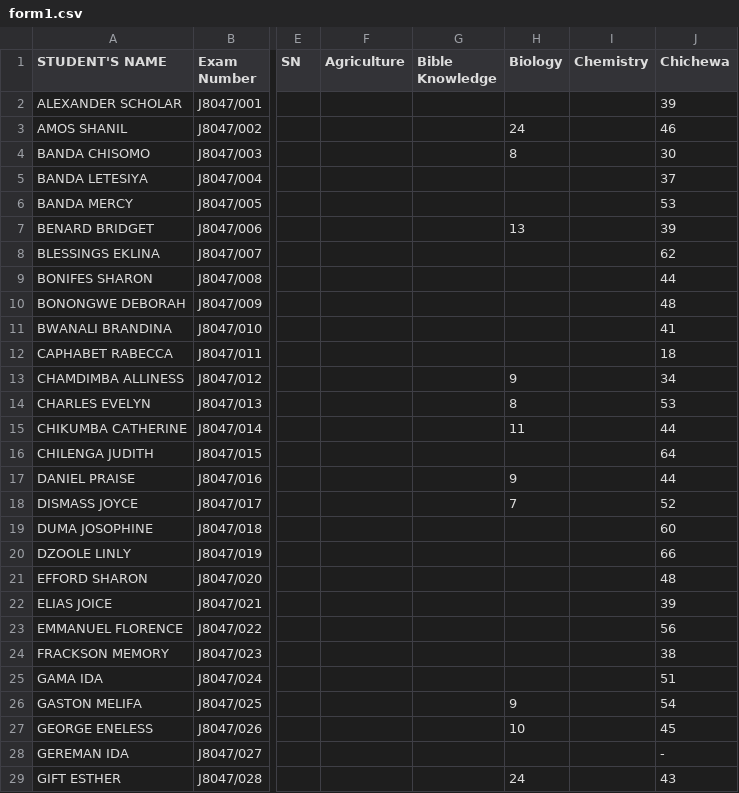
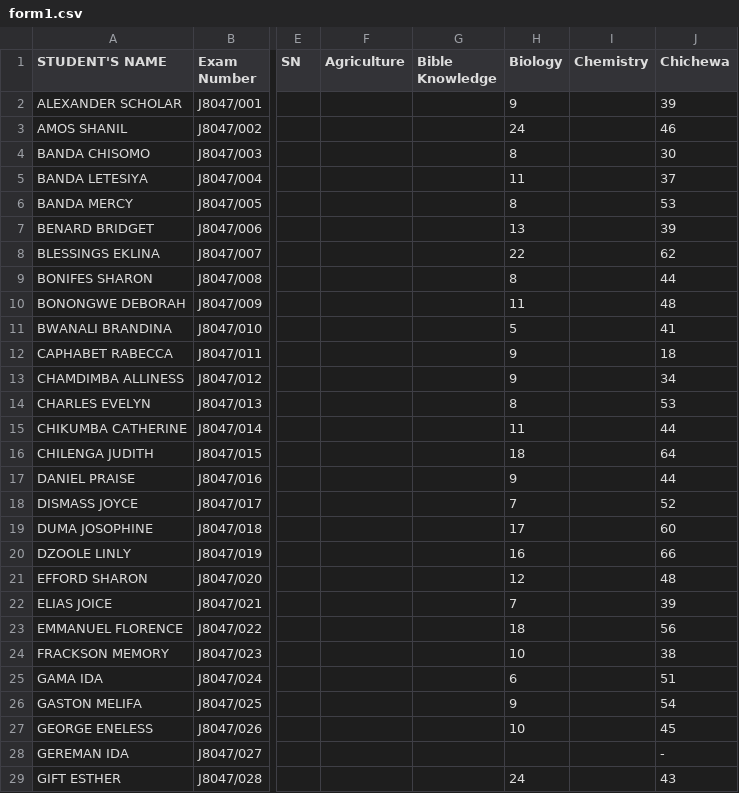
Before and after one commit to magawass/m1, a CSV file: form1.csv, drawn as a sheet; only a part is shown, gaps mark what is left out; the diff covers the shown part only; the diff names each change by its address in the sheet, - before the commit and + after, or states it on an @@ line.

Commit message:
Update: form1 - Biology (8/15/2026, 3:38:02 PM)

```diff
--- a/form1.csv
+++ b/form1.csv
-H2 (Biology): (empty)
+H2 (Biology): 9
-H5 (Biology): (empty)
+H5 (Biology): 11
-H6 (Biology): (empty)
+H6 (Biology): 8
-H8 (Biology): (empty)
+H8 (Biology): 22
-H9 (Biology): (empty)
+H9 (Biology): 8
-H10 (Biology): (empty)
+H10 (Biology): 11
-H11 (Biology): (empty)
+H11 (Biology): 5
-H12 (Biology): (empty)
+H12 (Biology): 9
-H16 (Biology): (empty)
+H16 (Biology): 18
-H19 (Biology): (empty)
+H19 (Biology): 17
-H20 (Biology): (empty)
+H20 (Biology): 16
-H21 (Biology): (empty)
+H21 (Biology): 12
-H22 (Biology): (empty)
+H22 (Biology): 7
-H23 (Biology): (empty)
+H23 (Biology): 18
-H24 (Biology): (empty)
+H24 (Biology): 10
-H25 (Biology): (empty)
+H25 (Biology): 6
```
Also changed, not shown: 78 edited cells elsewhere in this file.
